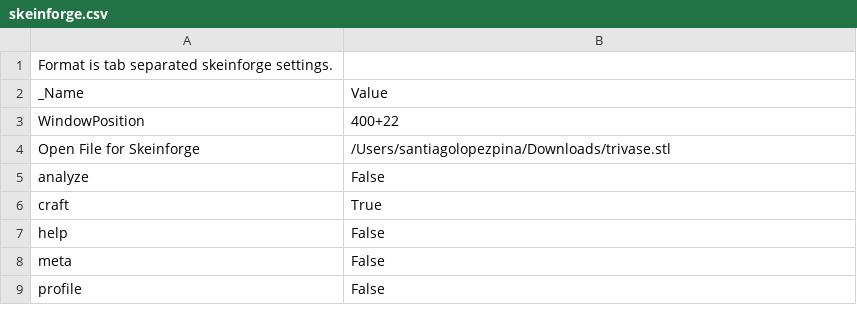
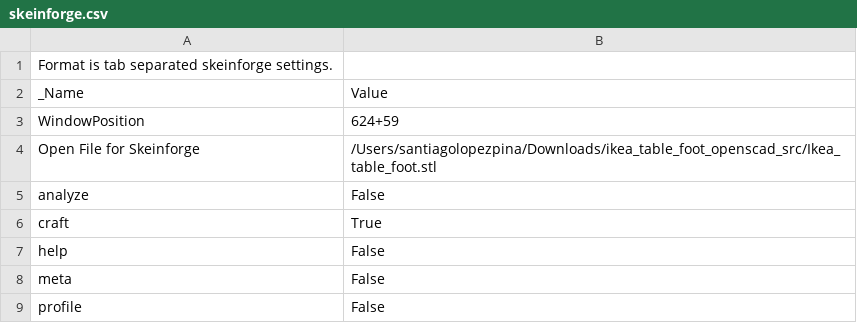
Before and after one commit to darkomen/Potato, a CSV file: Config/Skeinforge/Potato/skeinforge.csv, drawn as a sheet.

```diff
--- a/Config/Skeinforge/Potato/skeinforge.csv
+++ b/Config/Skeinforge/Potato/skeinforge.csv
@@ -2,4 +2,4 @@ Format is tab separated skeinforge settings.
 _Name                          	Value
-WindowPosition	400+22
-Open File for Skeinforge	/Users/santiagolopezpina/Downloads/trivase.stl
+WindowPosition	624+59
+Open File for Skeinforge	/Users/santiagolopezpina/Downloads/ikea_table_foot_openscad_src/Ikea_table_foot.stl
 analyze	False
```
Also changed, not shown: Config/Skeinforge/Potato/alteration.csv, Config/Skeinforge/Potato/carve.csv, 10 other files.
